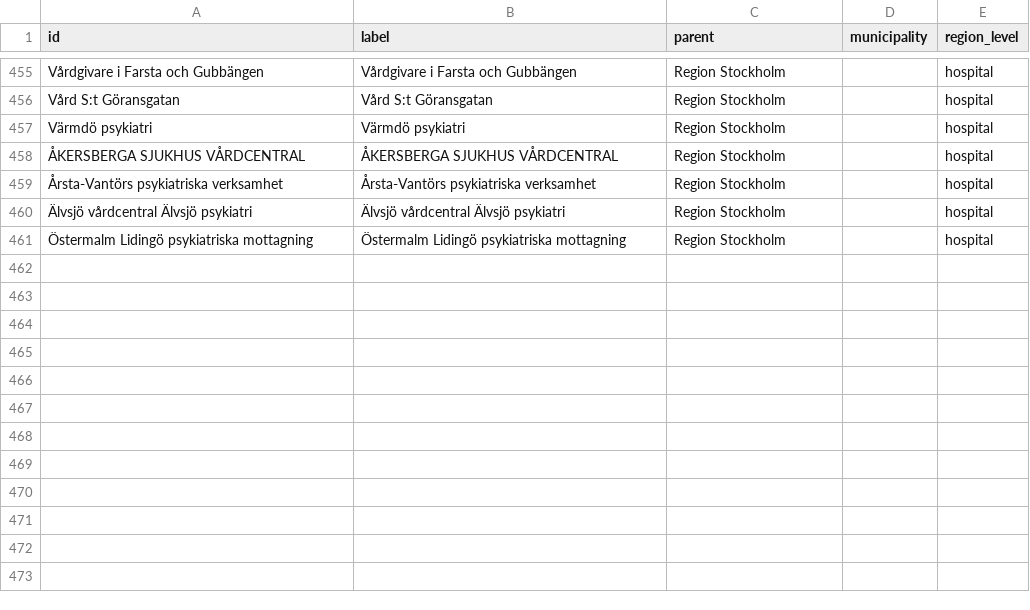
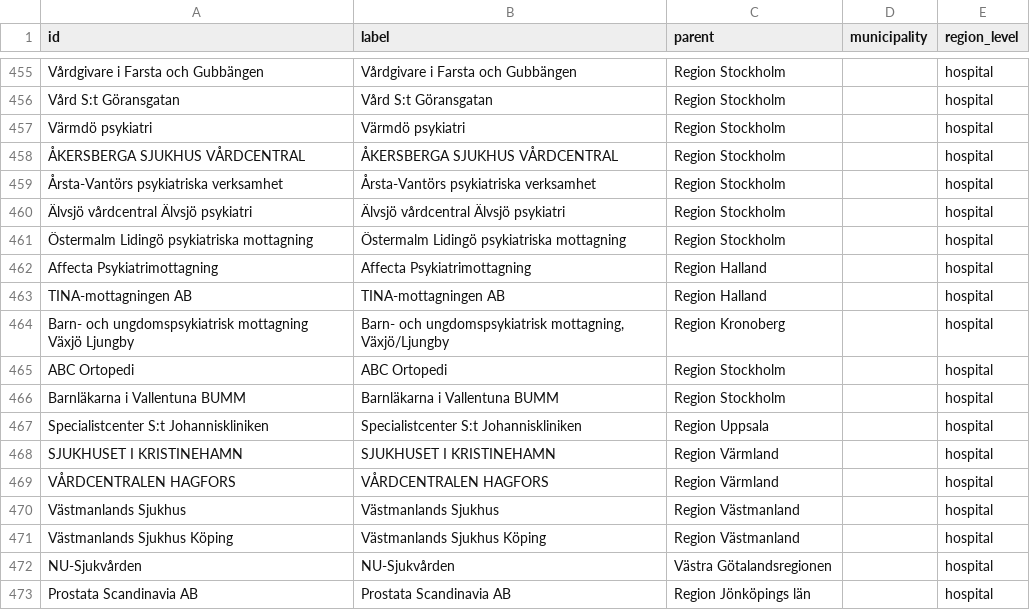
Before and after one commit to marple-newsrobot/marple-datatypes, a CSV file: misc/se/hospitals.csv, drawn as a sheet; only a part is shown, gaps mark what is left out.

Commit message:
add more hospitals

```diff
--- a/misc/se/hospitals.csv
+++ b/misc/se/hospitals.csv
@@ -461 +461,13 @@ Värmdö psykiatri,Värmdö psykiatri,Region Stockholm,,hospital
 Östermalm Lidingö psykiatriska mottagning,Östermalm Lidingö psykiatriska mottagning,Region Stockholm,,hospital
+Affecta Psykiatrimottagning,Affecta Psykiatrimottagning,Region Halland,,hospital
+TINA-mottagningen AB,TINA-mottagningen AB,Region Halland,,hospital
+Barn- och ungdomspsykiatrisk mottagning Växjö Ljungby,"Barn- och ungdomspsykiatrisk mottagning, Växjö/Ljungby",Region Kronoberg,,hospital
+ABC Ortopedi,ABC Ortopedi,Region Stockholm,,hospital
+Barnläkarna i Vallentuna BUMM,Barnläkarna i Vallentuna BUMM,Region Stockholm,,hospital
+Specialistcenter S:t Johanniskliniken,Specialistcenter S:t Johanniskliniken,Region Uppsala,,hospital
+SJUKHUSET I KRISTINEHAMN,SJUKHUSET I KRISTINEHAMN,Region Värmland,,hospital
+VÅRDCENTRALEN HAGFORS,VÅRDCENTRALEN HAGFORS,Region Värmland,,hospital
+Västmanlands Sjukhus,Västmanlands Sjukhus,Region Västmanland,,hospital
+Västmanlands Sjukhus Köping,Västmanlands Sjukhus Köping,Region Västmanland,,hospital
+NU-Sjukvården,NU-Sjukvården,Västra Götalandsregionen,,hospital
+Prostata Scandinavia AB,Prostata Scandinavia AB,Region Jönköpings län,,hospital
```
